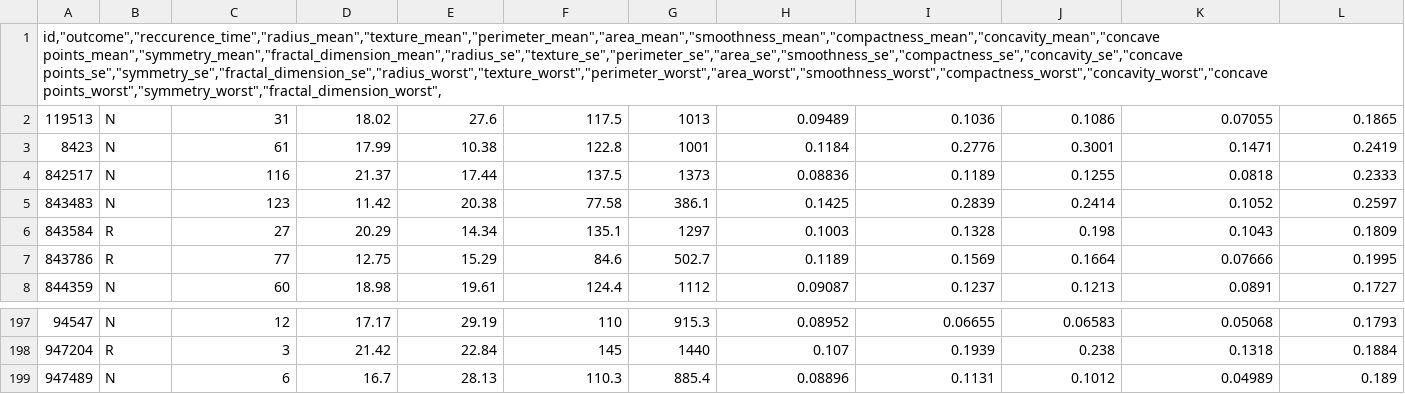
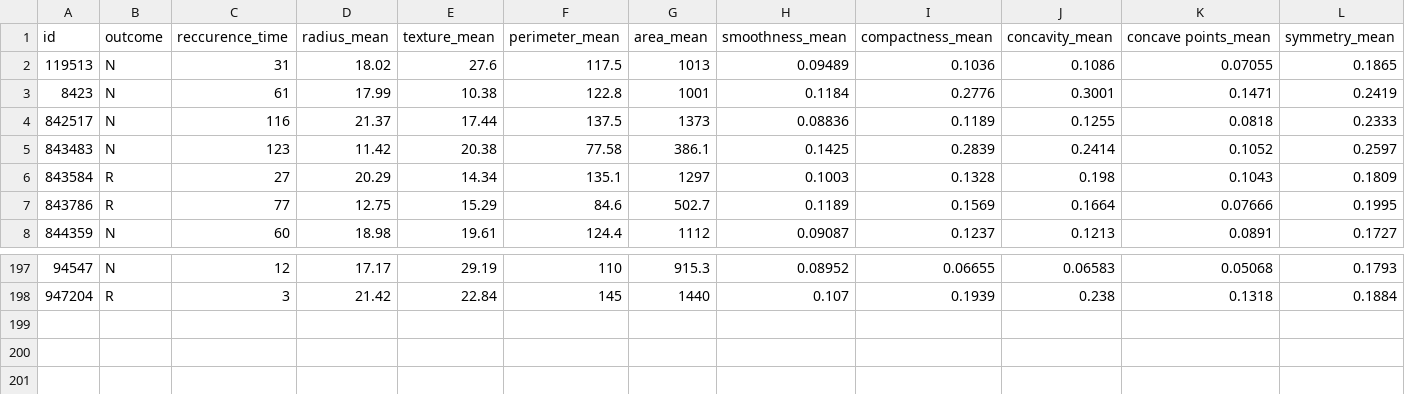
Before and after one commit to satriabimantara/Hyperparameter-Optimization-in-Ensemble-Classifiers-for-Breast-Cancer-Diagnosis-and-Prognosis, a CSV file: dataset/Prognosis Breast Cancer Dataset.csv, drawn as a sheet; only a part is shown, gaps mark what is left out; removed rows and columns are numbered as before the commit, all else as after; rows hold the shown columns only; the diff names each change by its address in the sheet, - before the commit and + after, or states it on an @@ line.

Commit message:
Modify Dataset Prognosis in CSV Format; Finish creating notebook #1-data_understanding for declare types of predictors and target

```diff
--- a/dataset/Prognosis Breast Cancer Dataset.csv
+++ b/dataset/Prognosis Breast Cancer Dataset.csv
-row 1: id,"outcome","reccurence_time","radius_mean","texture_mean","perimeter_mean","area_mean","smoothness_mean","compactness_mean","concavity_mean","concave points_mean","symmetry_mean","fractal_dimension_mean","radius_se","texture_se","perimeter_se","area_se","smoothness_se","compactness_se","concavity_se","concave points_se","symmetry_se","fractal_dimension_se","radius_worst","texture_worst","perimeter_worst","area_worst","smoothness_worst","compactness_worst","concavity_worst","concave points_worst","symmetry_worst","fractal_dimension_worst",
+row 1: id | outcome | reccurence_time | radius_mean | texture_mean | perimeter_mean | area_mean | smoothness_mean | compactness_mean | concavity_mean | concave points_mean | symmetry_mean
-row 199: 947489 | N | 6 | 16.7 | 28.13 | 110.3 | 885.4 | 0.08896 | 0.1131 | 0.1012 | 0.04989 | 0.189
```
Also changed, not shown: 2 other files.
